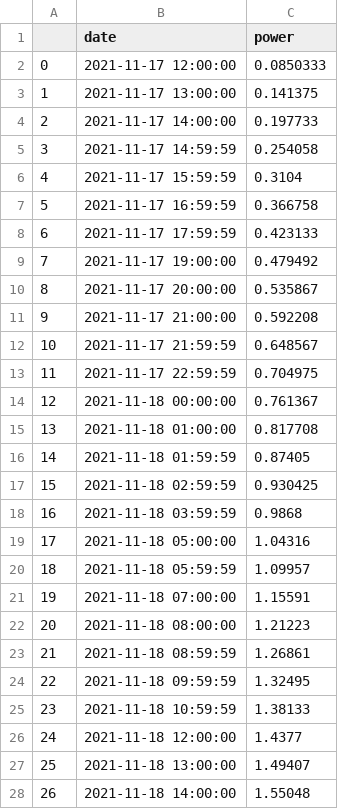
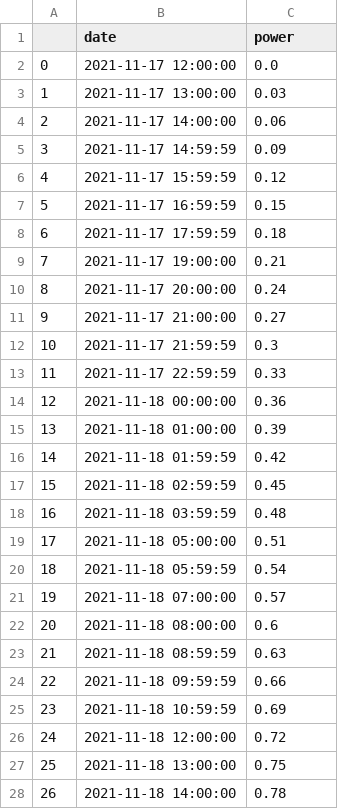
Before and after one commit to chris-hoertnagl/mw351-iot, a CSV file: data.csv, drawn as a sheet; only a part is shown; the diff covers the shown part only.

```diff
--- a/data.csv
+++ b/data.csv
@@ -1,28 +1,28 @@
 ,date,power
-0,2021-11-17 12:00:00,0.0850333
-1,2021-11-17 13:00:00,0.141375
-2,2021-11-17 14:00:00,0.197733
-3,2021-11-17 14:59:59,0.254058
-4,2021-11-17 15:59:59,0.3104
-5,2021-11-17 16:59:59,0.366758
-6,2021-11-17 17:59:59,0.423133
-7,2021-11-17 19:00:00,0.479492
-8,2021-11-17 20:00:00,0.535867
-9,2021-11-17 21:00:00,0.592208
-10,2021-11-17 21:59:59,0.648567
-11,2021-11-17 22:59:59,0.704975
-12,2021-11-18 00:00:00,0.761367
-13,2021-11-18 01:00:00,0.817708
-14,2021-11-18 01:59:59,0.87405
-15,2021-11-18 02:59:59,0.930425
-16,2021-11-18 03:59:59,0.9868
-17,2021-11-18 05:00:00,1.04316
-18,2021-11-18 05:59:59,1.09957
-19,2021-11-18 07:00:00,1.15591
-20,2021-11-18 08:00:00,1.21223
-21,2021-11-18 08:59:59,1.26861
-22,2021-11-18 09:59:59,1.32495
-23,2021-11-18 10:59:59,1.38133
-24,2021-11-18 12:00:00,1.4377
-25,2021-11-18 13:00:00,1.49407
-26,2021-11-18 14:00:00,1.55048
+0,2021-11-17 12:00:00,0.0
+1,2021-11-17 13:00:00,0.03
+2,2021-11-17 14:00:00,0.06
+3,2021-11-17 14:59:59,0.09
+4,2021-11-17 15:59:59,0.12
+5,2021-11-17 16:59:59,0.15
+6,2021-11-17 17:59:59,0.18
+7,2021-11-17 19:00:00,0.21
+8,2021-11-17 20:00:00,0.24
+9,2021-11-17 21:00:00,0.27
+10,2021-11-17 21:59:59,0.3
+11,2021-11-17 22:59:59,0.33
+12,2021-11-18 00:00:00,0.36
+13,2021-11-18 01:00:00,0.39
+14,2021-11-18 01:59:59,0.42
+15,2021-11-18 02:59:59,0.45
+16,2021-11-18 03:59:59,0.48
+17,2021-11-18 05:00:00,0.51
+18,2021-11-18 05:59:59,0.54
+19,2021-11-18 07:00:00,0.57
+20,2021-11-18 08:00:00,0.6
+21,2021-11-18 08:59:59,0.63
+22,2021-11-18 09:59:59,0.66
+23,2021-11-18 10:59:59,0.69
+24,2021-11-18 12:00:00,0.72
+25,2021-11-18 13:00:00,0.75
+26,2021-11-18 14:00:00,0.78
```
Also changed, not shown: 71 edited cells elsewhere in this file, 2 other files.
